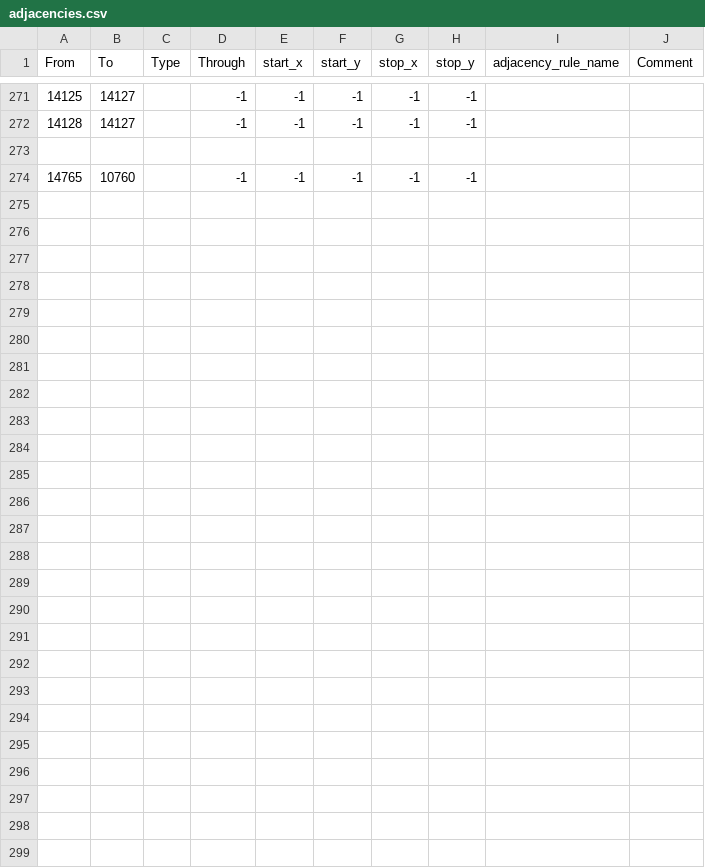
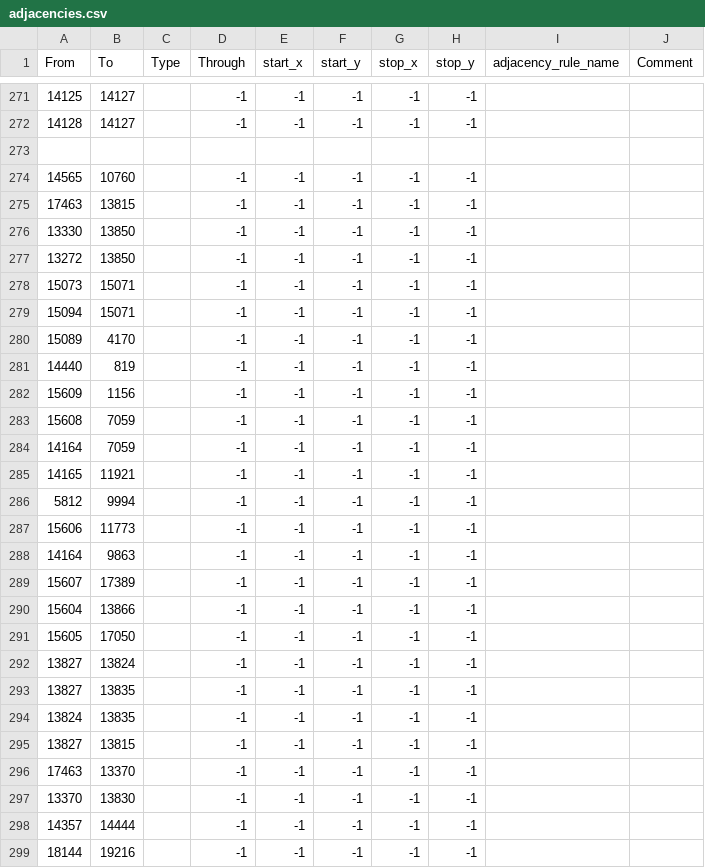
Before and after one commit to N0zza/MappaMundi, a CSV file: map/adjacencies.csv, drawn as a sheet; only a part is shown, gaps mark what is left out.

Commit message:
Fixes and Adjacencies.

```diff
--- a/map/adjacencies.csv
+++ b/map/adjacencies.csv
@@ -273,2 +273,27 @@ From;To;Type;Through;start_x;start_y;stop_x;stop_y;adjacency_rule_name;Comment
 
-14765;10760;;-1;-1;-1;-1;-1;;
+14565;10760;;-1;-1;-1;-1;-1;;
+17463;13815;;-1;-1;-1;-1;-1;;
+13330;13850;;-1;-1;-1;-1;-1;;
+13272;13850;;-1;-1;-1;-1;-1;;
+15073;15071;;-1;-1;-1;-1;-1;;
+15094;15071;;-1;-1;-1;-1;-1;;
+15089;4170;;-1;-1;-1;-1;-1;;
+14440;819;;-1;-1;-1;-1;-1;;
+15609;1156;;-1;-1;-1;-1;-1;;
+15608;7059;;-1;-1;-1;-1;-1;;
+14164;7059;;-1;-1;-1;-1;-1;;
+14165;11921;;-1;-1;-1;-1;-1;;
+5812;9994;;-1;-1;-1;-1;-1;;
+15606;11773;;-1;-1;-1;-1;-1;;
+14164;9863;;-1;-1;-1;-1;-1;;
+15607;17389;;-1;-1;-1;-1;-1;;
+15604;13866;;-1;-1;-1;-1;-1;;
+15605;17050;;-1;-1;-1;-1;-1;;
+13827;13824;;-1;-1;-1;-1;-1;;
+13827;13835;;-1;-1;-1;-1;-1;;
+13824;13835;;-1;-1;-1;-1;-1;;
+13827;13815;;-1;-1;-1;-1;-1;;
+17463;13370;;-1;-1;-1;-1;-1;;
+13370;13830;;-1;-1;-1;-1;-1;;
+14357;14444;;-1;-1;-1;-1;-1;;
+18144;19216;;-1;-1;-1;-1;-1;;
```
Also changed, not shown: map/definition.csv, 1 other file.
